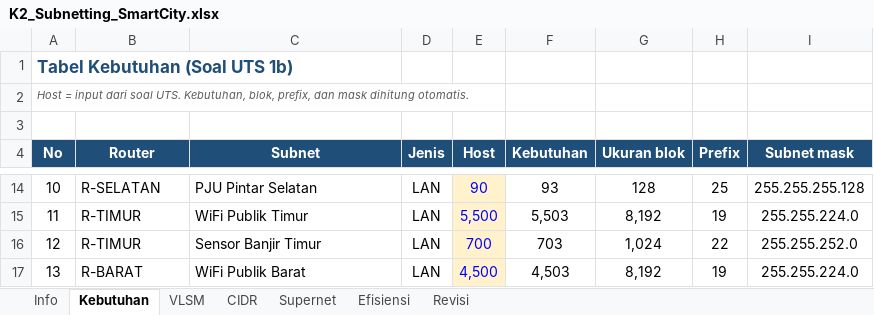
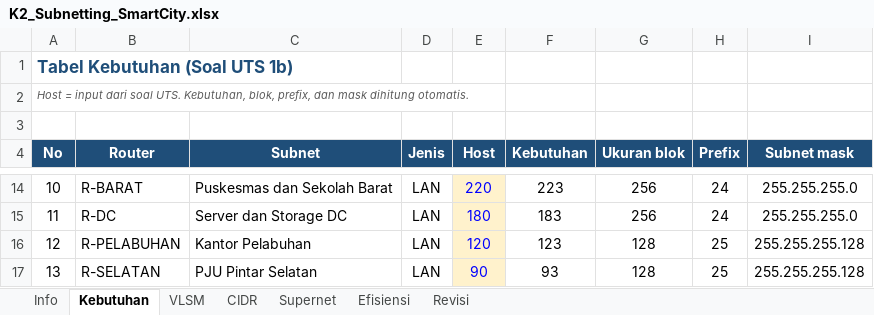
Before and after one commit to Piramidiana/MidProject-Jarkom-K2-031-029-119, an Excel workbook: artefacts/K2_Subnetting_SmartCity.xlsx, sheet Kebutuhan, drawn as a sheet; only a part is shown, gaps mark what is left out; values as stored, in another font and other column widths than the file's, no borders; the diff covers the shown part only; the diff names each change by its address in the sheet, - before the commit and + after, or states it on an @@ line.

Commit message:
Soal 2: urutkan sheet Kebutuhan dari blok terbesar

```diff
--- a/artefacts/K2_Subnetting_SmartCity.xlsx (sheet Kebutuhan)
+++ b/artefacts/K2_Subnetting_SmartCity.xlsx (sheet Kebutuhan)
-B14 (Router): R-SELATAN
+B14 (Router): R-BARAT
-C14 (Subnet): PJU Pintar Selatan
+C14 (Subnet): Puskesmas dan Sekolah Barat
-E14 (Host): 90
+E14 (Host): 220
-F14 (Kebutuhan): 93
+F14 (Kebutuhan): 223
-G14 (Ukuran blok): 128
+G14 (Ukuran blok): 256
-H14 (Prefix): 25
+H14 (Prefix): 24
-I14 (Subnet mask): 255.255.255.128
+I14 (Subnet mask): 255.255.255.0
-B15 (Router): R-TIMUR
+B15 (Router): R-DC
-C15 (Subnet): WiFi Publik Timur
+C15 (Subnet): Server dan Storage DC
-E15 (Host): 5,500
+E15 (Host): 180
-F15 (Kebutuhan): 5,503
+F15 (Kebutuhan): 183
-G15 (Ukuran blok): 8,192
+G15 (Ukuran blok): 256
-H15 (Prefix): 19
+H15 (Prefix): 24
-I15 (Subnet mask): 255.255.224.0
+I15 (Subnet mask): 255.255.255.0
-B16 (Router): R-TIMUR
+B16 (Router): R-PELABUHAN
-C16 (Subnet): Sensor Banjir Timur
+C16 (Subnet): Kantor Pelabuhan
-E16 (Host): 700
+E16 (Host): 120
-F16 (Kebutuhan): 703
+F16 (Kebutuhan): 123
-G16 (Ukuran blok): 1,024
+G16 (Ukuran blok): 128
-H16 (Prefix): 22
+H16 (Prefix): 25
-I16 (Subnet mask): 255.255.252.0
+I16 (Subnet mask): 255.255.255.128
-B17 (Router): R-BARAT
+B17 (Router): R-SELATAN
-C17 (Subnet): WiFi Publik Barat
+C17 (Subnet): PJU Pintar Selatan
-E17 (Host): 4,500
+E17 (Host): 90
-F17 (Kebutuhan): 4,503
+F17 (Kebutuhan): 93
-G17 (Ukuran blok): 8,192
+G17 (Ukuran blok): 128
-H17 (Prefix): 19
+H17 (Prefix): 25
-I17 (Subnet mask): 255.255.224.0
+I17 (Subnet mask): 255.255.255.128
```
Also changed, not shown: 63 edited cells elsewhere in this sheet.
